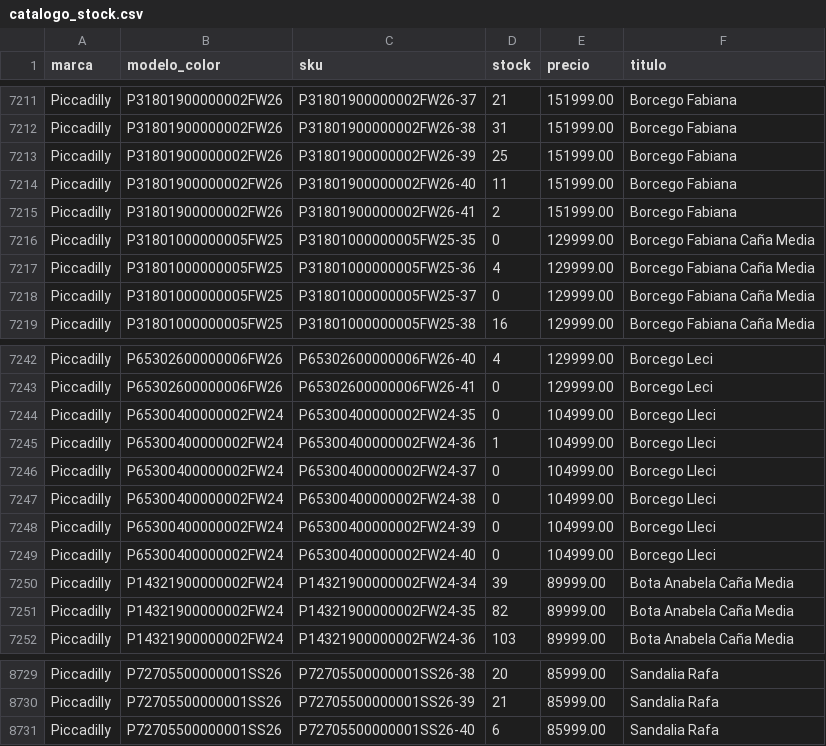
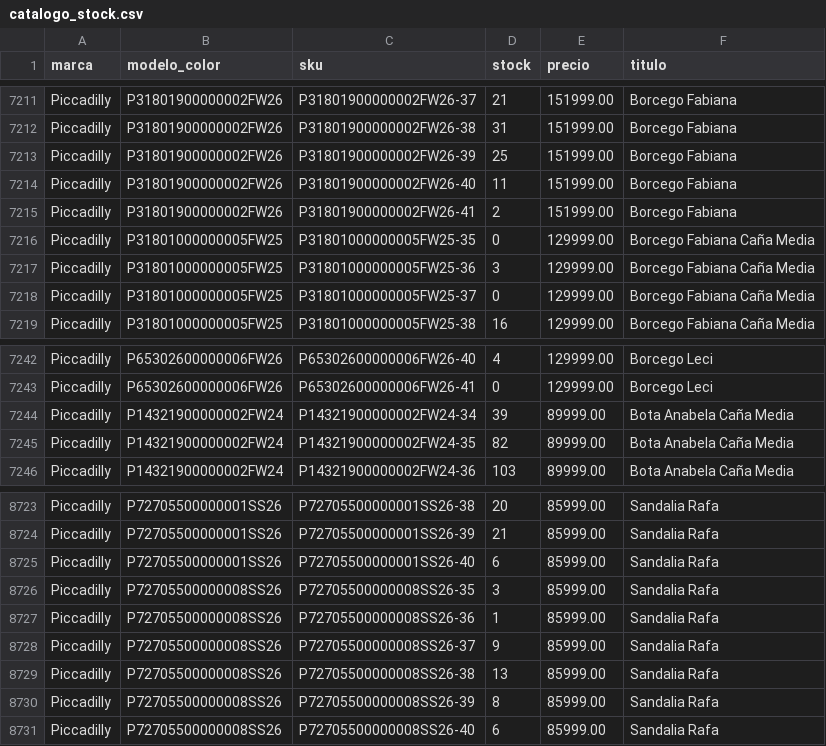
Before and after one commit to lucasrulo/dashboard-distrinando, a CSV file: catalogo_stock.csv, drawn as a sheet; only a part is shown, gaps mark what is left out.

Commit message:
🔄 Datos actualizados: Ventas y Catálogo [24/05 12:53:54]

```diff
--- a/catalogo_stock.csv
+++ b/catalogo_stock.csv
@@ -7216,3 +7216,3 @@ Piccadilly,P31801900000002FW26,P31801900000002FW26-41,2,151999.00,Borcego Fabian
 Piccadilly,P31801000000005FW25,P31801000000005FW25-35,0,129999.00,Borcego Fabiana Caña Media
-Piccadilly,P31801000000005FW25,P31801000000005FW25-36,4,129999.00,Borcego Fabiana Caña Media
+Piccadilly,P31801000000005FW25,P31801000000005FW25-36,3,129999.00,Borcego Fabiana Caña Media
 Piccadilly,P31801000000005FW25,P31801000000005FW25-37,0,129999.00,Borcego Fabiana Caña Media
@@ -7243,8 +7243,2 @@ Piccadilly,P65302600000006FW26,P65302600000006FW26-40,4,129999.00,Borcego Leci
 Piccadilly,P65302600000006FW26,P65302600000006FW26-41,0,129999.00,Borcego Leci
-Piccadilly,P65300400000002FW24,P65300400000002FW24-35,0,104999.00,Borcego Lleci
-Piccadilly,P65300400000002FW24,P65300400000002FW24-36,1,104999.00,Borcego Lleci
-Piccadilly,P65300400000002FW24,P65300400000002FW24-37,0,104999.00,Borcego Lleci
-Piccadilly,P65300400000002FW24,P65300400000002FW24-38,0,104999.00,Borcego Lleci
-Piccadilly,P65300400000002FW24,P65300400000002FW24-39,0,104999.00,Borcego Lleci
-Piccadilly,P65300400000002FW24,P65300400000002FW24-40,0,104999.00,Borcego Lleci
 Piccadilly,P14321900000002FW24,P14321900000002FW24-34,39,89999.00,Bota Anabela Caña Media
@@ -8731 +8725,7 @@ Piccadilly,P72705500000001SS26,P72705500000001SS26-39,21,85999.00,Sandalia Rafa
 Piccadilly,P72705500000001SS26,P72705500000001SS26-40,6,85999.00,Sandalia Rafa
+Piccadilly,P72705500000008SS26,P72705500000008SS26-35,3,85999.00,Sandalia Rafa
+Piccadilly,P72705500000008SS26,P72705500000008SS26-36,1,85999.00,Sandalia Rafa
+Piccadilly,P72705500000008SS26,P72705500000008SS26-37,9,85999.00,Sandalia Rafa
+Piccadilly,P72705500000008SS26,P72705500000008SS26-38,13,85999.00,Sandalia Rafa
+Piccadilly,P72705500000008SS26,P72705500000008SS26-39,8,85999.00,Sandalia Rafa
+Piccadilly,P72705500000008SS26,P72705500000008SS26-40,6,85999.00,Sandalia Rafa
```
